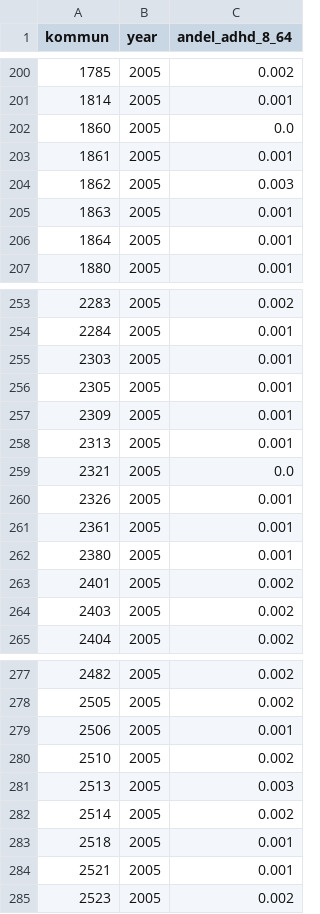
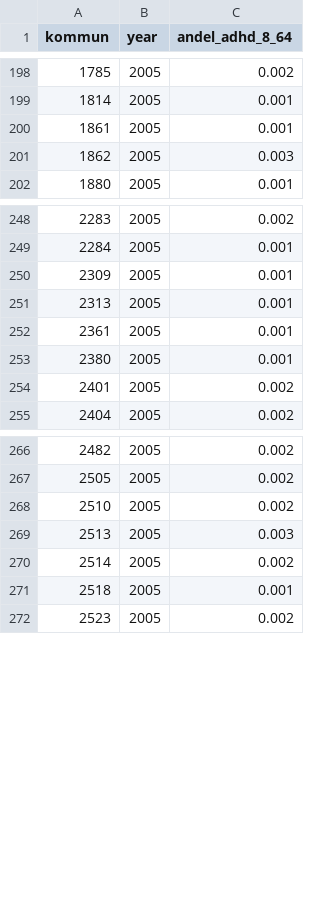
Before and after one commit to open-numbers/ddf--ibfuu--healthatlas, a CSV file: ddf--datapoints--andel_adhd_8_64--by--kommun--year.csv, drawn as a sheet; only a part is shown, gaps mark what is left out; the diff covers the shown part only.

```diff
--- a/ddf--datapoints--andel_adhd_8_64--by--kommun--year.csv
+++ b/ddf--datapoints--andel_adhd_8_64--by--kommun--year.csv
@@ -201,7 +199,4 @@ kommun,year,andel_adhd_8_64
 1814,2005,0.001
-1860,2005,0.0
 1861,2005,0.001
 1862,2005,0.003
-1863,2005,0.001
-1864,2005,0.001
 1880,2005,0.001
@@ -254,8 +249,4 @@ kommun,year,andel_adhd_8_64
 2284,2005,0.001
-2303,2005,0.001
-2305,2005,0.001
 2309,2005,0.001
 2313,2005,0.001
-2321,2005,0.0
-2326,2005,0.001
 2361,2005,0.001
@@ -263,3 +254,2 @@ kommun,year,andel_adhd_8_64
 2401,2005,0.002
-2403,2005,0.002
 2404,2005,0.002
@@ -278,3 +267,2 @@ kommun,year,andel_adhd_8_64
 2505,2005,0.002
-2506,2005,0.001
 2510,2005,0.002
@@ -283,3 +271,2 @@ kommun,year,andel_adhd_8_64
 2518,2005,0.001
-2521,2005,0.001
 2523,2005,0.002
```
Also changed, not shown: 6 removed rows elsewhere in this file, ddf--concepts.csv, ddf--datapoints--andel_vaccinerade_18--by--kommun--year.csv, 40 other files.
